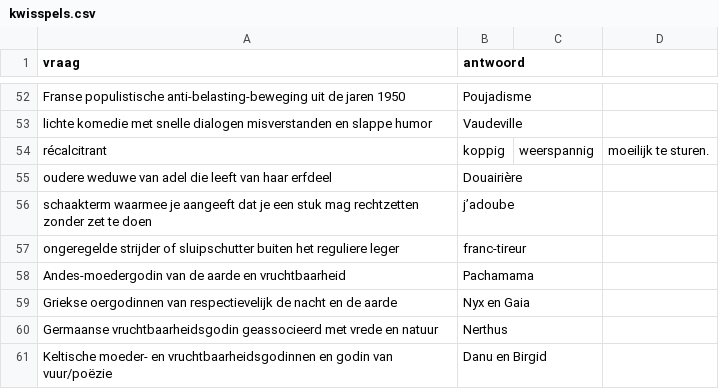
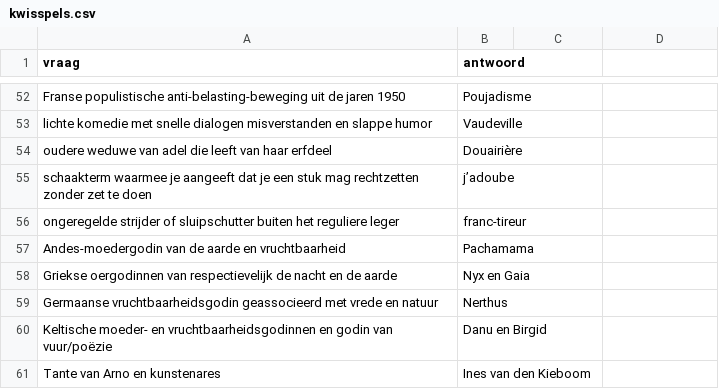
Before and after one commit to DieterVerhofstadt/quizapp, a CSV file: csv/kwisspels.csv, drawn as a sheet; only a part is shown, gaps mark what is left out; the shorter side is filled out with more unchanged rows; the diff names each change by its address in the sheet, - before the commit and + after, or states it on an @@ line.

Commit message:
Update kwisspels.csv

```diff
--- a/csv/kwisspels.csv
+++ b/csv/kwisspels.csv
-row 54: récalcitrant | koppig | weerspannig | moeilijk te sturen.
```
